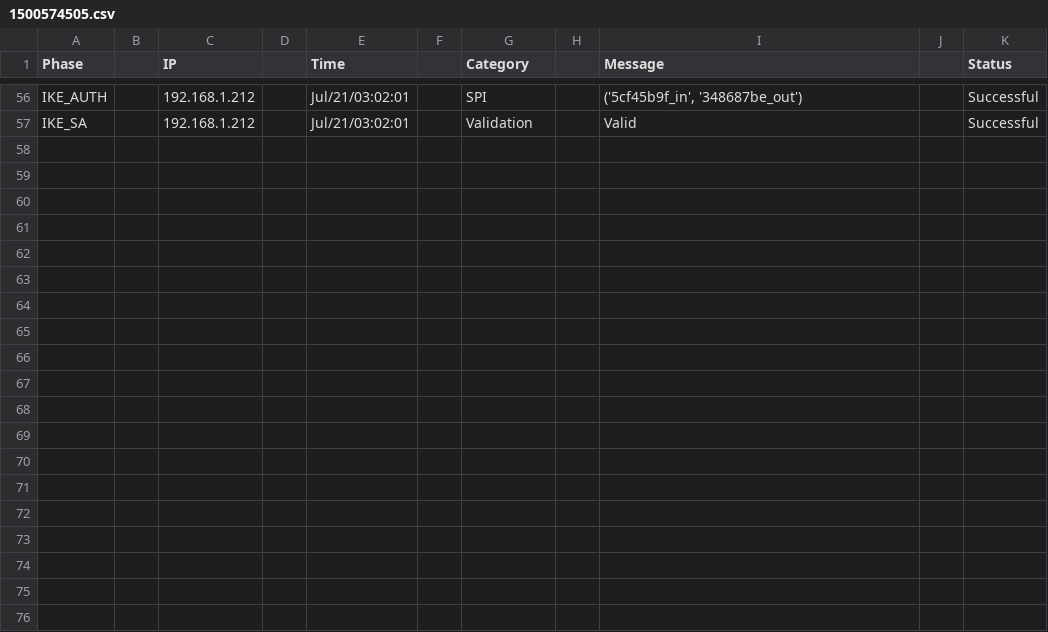
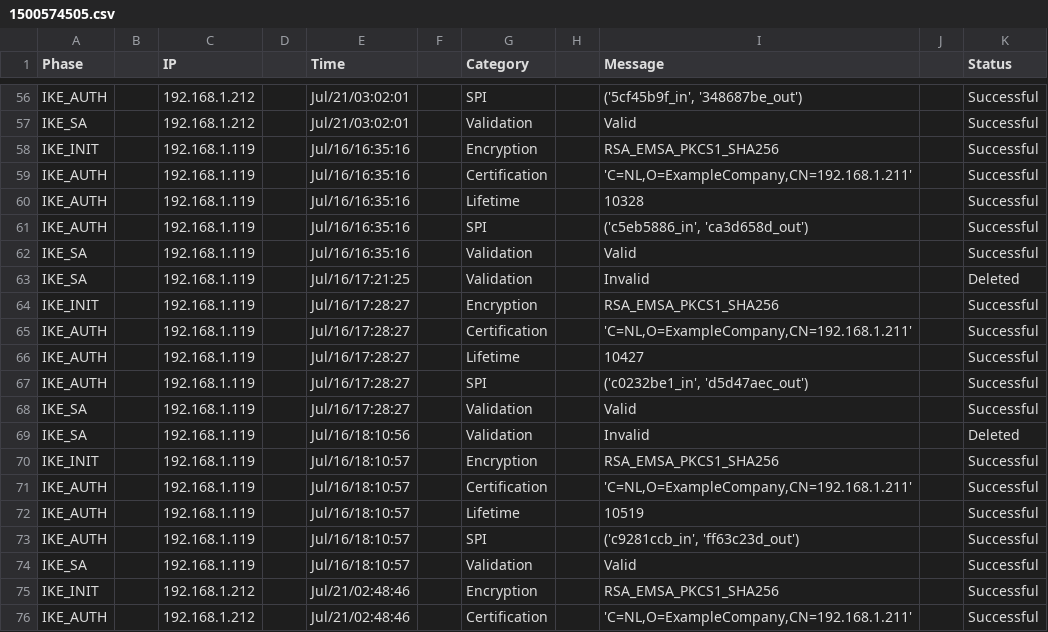
Before and after one commit to M1zz/StrongSwan_Log_analyzer, a CSV file: 1500574505.csv, drawn as a sheet; only a part is shown, gaps mark what is left out; the diff covers the shown part only; the diff names each change by its address in the sheet, - before the commit and + after, or states it on an @@ line.

Commit message:
update real time

```diff
--- a/1500574505.csv
+++ b/1500574505.csv
+row 58: IKE_INIT |  | 192.168.1.119 |  | Jul/16/16:35:16 |  | Encryption |  | RSA_EMSA_PKCS1_SHA256 |  | Successful
+row 59: IKE_AUTH |  | 192.168.1.119 |  | Jul/16/16:35:16 |  | Certification |  | 'C=NL,O=ExampleCompany,CN=192.168.1.211' |  | Successful
+row 60: IKE_AUTH |  | 192.168.1.119 |  | Jul/16/16:35:16 |  | Lifetime |  | 10328 |  | Successful
+row 61: IKE_AUTH |  | 192.168.1.119 |  | Jul/16/16:35:16 |  | SPI |  | ('c5eb5886_in', 'ca3d658d_out') |  | Successful
+row 62: IKE_SA |  | 192.168.1.119 |  | Jul/16/16:35:16 |  | Validation |  | Valid |  | Successful
+row 63: IKE_SA |  | 192.168.1.119 |  | Jul/16/17:21:25 |  | Validation |  | Invalid |  | Deleted
+row 64: IKE_INIT |  | 192.168.1.119 |  | Jul/16/17:28:27 |  | Encryption |  | RSA_EMSA_PKCS1_SHA256 |  | Successful
+row 65: IKE_AUTH |  | 192.168.1.119 |  | Jul/16/17:28:27 |  | Certification |  | 'C=NL,O=ExampleCompany,CN=192.168.1.211' |  | Successful
+row 66: IKE_AUTH |  | 192.168.1.119 |  | Jul/16/17:28:27 |  | Lifetime |  | 10427 |  | Successful
+row 67: IKE_AUTH |  | 192.168.1.119 |  | Jul/16/17:28:27 |  | SPI |  | ('c0232be1_in', 'd5d47aec_out') |  | Successful
+row 68: IKE_SA |  | 192.168.1.119 |  | Jul/16/17:28:27 |  | Validation |  | Valid |  | Successful
+row 69: IKE_SA |  | 192.168.1.119 |  | Jul/16/18:10:56 |  | Validation |  | Invalid |  | Deleted
+row 70: IKE_INIT |  | 192.168.1.119 |  | Jul/16/18:10:57 |  | Encryption |  | RSA_EMSA_PKCS1_SHA256 |  | Successful
+row 71: IKE_AUTH |  | 192.168.1.119 |  | Jul/16/18:10:57 |  | Certification |  | 'C=NL,O=ExampleCompany,CN=192.168.1.211' |  | Successful
+row 72: IKE_AUTH |  | 192.168.1.119 |  | Jul/16/18:10:57 |  | Lifetime |  | 10519 |  | Successful
+row 73: IKE_AUTH |  | 192.168.1.119 |  | Jul/16/18:10:57 |  | SPI |  | ('c9281ccb_in', 'ff63c23d_out') |  | Successful
+row 74: IKE_SA |  | 192.168.1.119 |  | Jul/16/18:10:57 |  | Validation |  | Valid |  | Successful
+row 75: IKE_INIT |  | 192.168.1.212 |  | Jul/21/02:48:46 |  | Encryption |  | RSA_EMSA_PKCS1_SHA256 |  | Successful
+row 76: IKE_AUTH |  | 192.168.1.212 |  | Jul/21/02:48:46 |  | Certification |  | 'C=NL,O=ExampleCompany,CN=192.168.1.211' |  | Successful
```
Also changed, not shown: 9 added rows elsewhere in this file, 1 other file.
